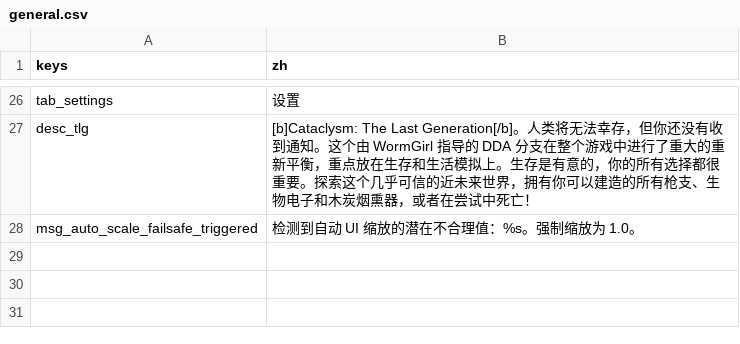
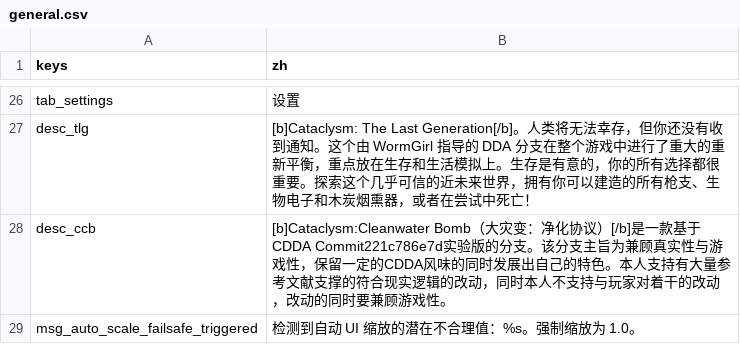
Before and after one commit to CrimsonCrossBunker/Catapult, a CSV file: text/zh/general.csv, drawn as a sheet; only a part is shown, gaps mark what is left out; the diff names each change by its address in the sheet, - before the commit and + after, or states it on an @@ line.

Commit message:
添加 CCB (Cataclysm: Cleanwater Bomb) 游戏支持
- 添加 CCB 游戏注册 (ReleaseManager.gd)
- 添加 UI 集成和默认设置 (Catapult.gd, settings_manager.gd)
- 添加安装路径发现 (path_helper.gd)
- 添加更新日志 PR 链接 (ChangelogDialod.gd)
- 更新场景文件添加下拉菜单和 HTTPRequest (Catapult.tscn)
- 添加 CCB 翻译到所有语言 (text/*/general.csv, text/*/release_manager.csv)
- 默认语言改为简体中文
- 默认游戏改为 CCB 实验版
- 修复 settings_manager.gd 文件写入空指针崩溃

```diff
--- a/text/zh/general.csv
+++ b/text/zh/general.csv
+row 28: desc_ccb | [b]Cataclysm:Cleanwater Bomb（大灾变：净化协议）[/b]是一款基于CDDA Commit221c786e7d实验版的分支。该分支主旨为兼顾真实性与游戏性，保留一定的CDDA风味的同时发展出自己的特色。本人支持有大量参考文献支撑的符合现实逻辑的改动，同时本人不支持与玩家对着干的改动，改动的同时要兼顾游戏性。
```
Also changed, not shown: text/cs/release_manager.csv, text/en/general.csv, 23 other files.
